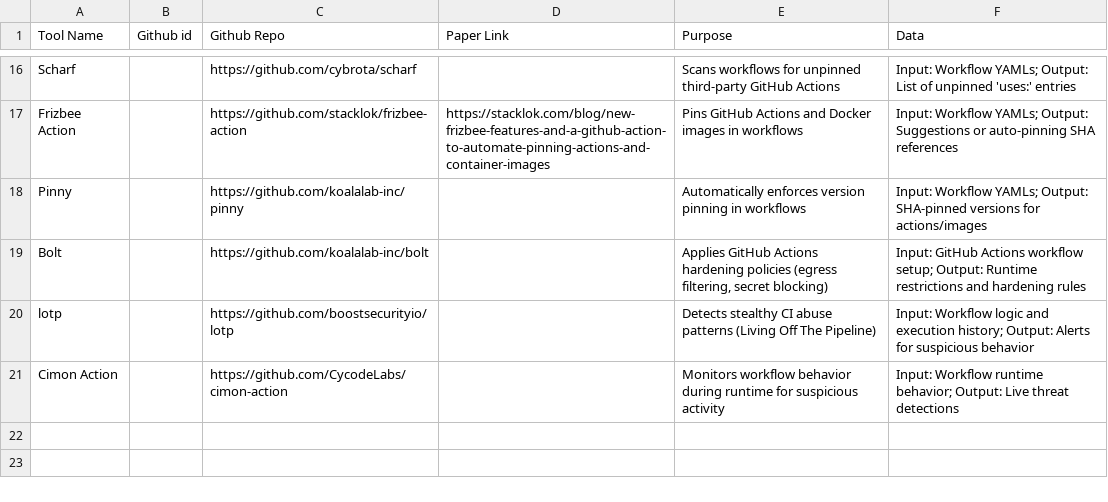
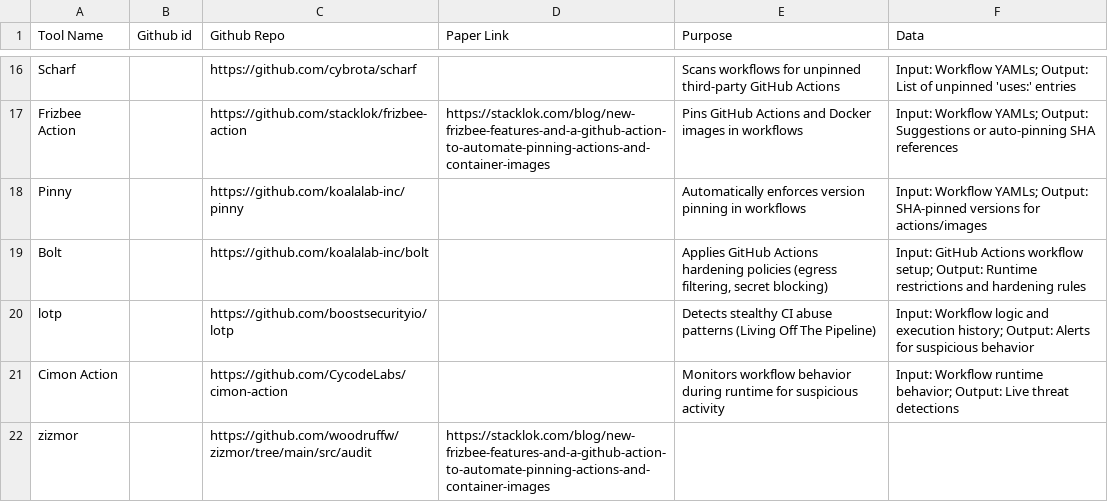
Before and after one commit to sparkrew/github-actions-security, a CSV file: tools.csv, drawn as a sheet; only a part is shown, gaps mark what is left out.

Commit message:
Update tools.csv

```diff
--- a/tools.csv
+++ b/tools.csv
@@ -21 +21,2 @@ lotp,,https://github.com/boostsecurityio/lotp,,"Detects stealthy CI abuse patter
 Cimon Action,,https://github.com/CycodeLabs/cimon-action,,"Monitors workflow behavior during runtime for suspicious activity","Input: Workflow runtime behavior; Output: Live threat detections"
+zizmor,,https://github.com/woodruffw/zizmor/tree/main/src/audit,https://stacklok.com/blog/new-frizbee-features-and-a-github-action-to-automate-pinning-actions-and-container-images,,,
```
